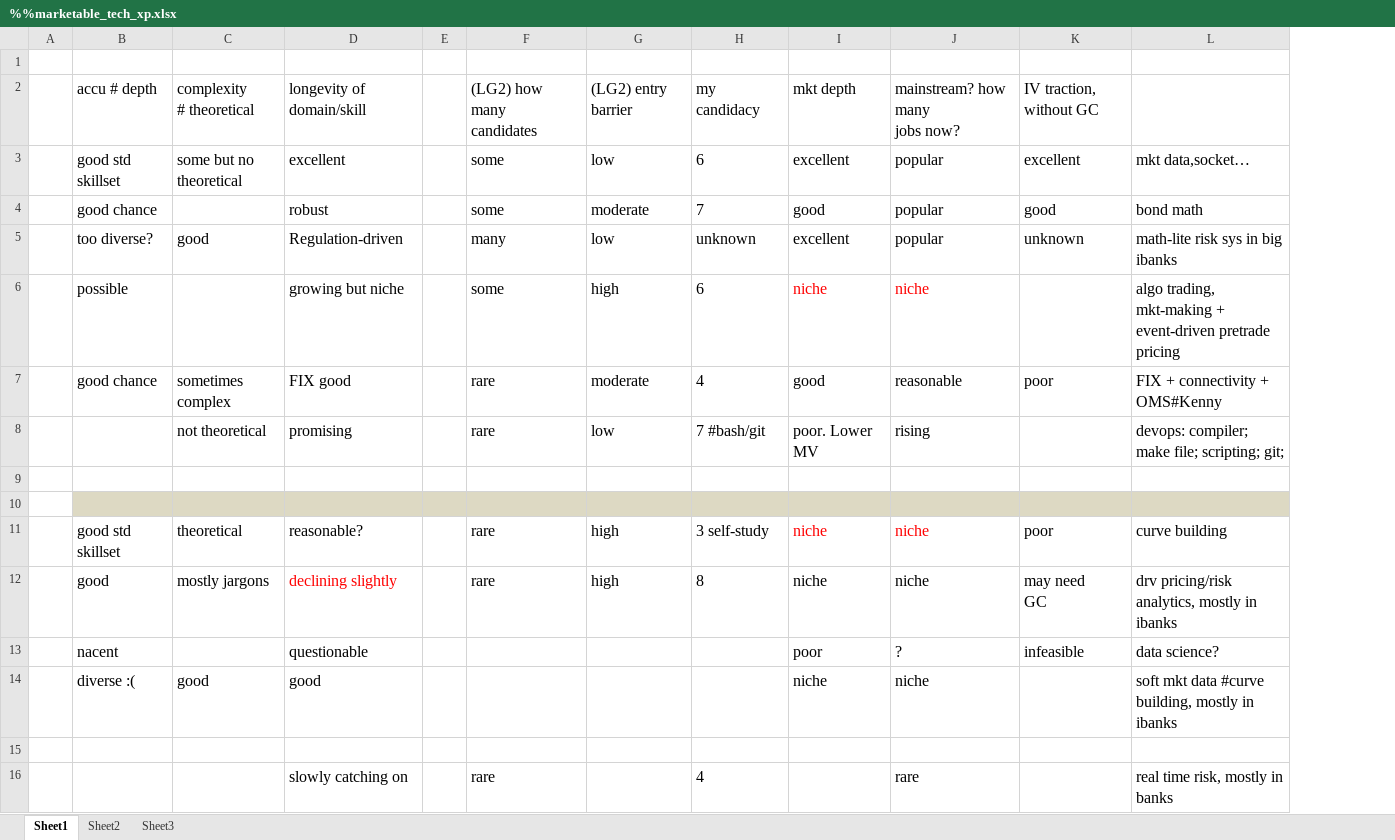
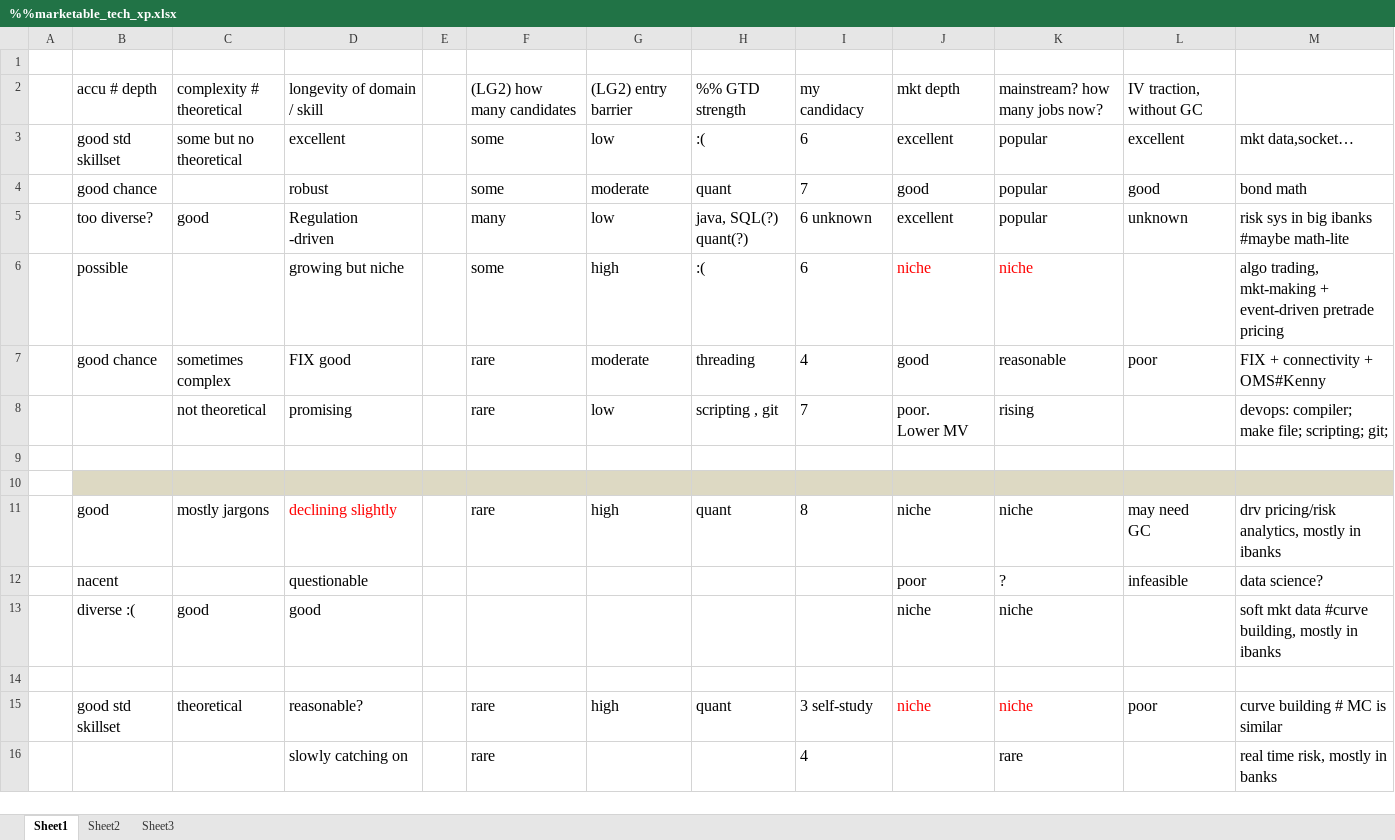
Before and after one commit to tiger40490/repo1, an Excel workbook: cv/%%marketable_tech_xp.xlsx, sheet Sheet1, drawn as a sheet; values as stored, in another font and other column widths than the file's, no borders; removed rows and columns are numbered as before the commit, all else as after; ↵ is a line break in a cell; the diff names each change by its address in the sheet, - before the commit and + after, or states it on an @@ line.

Commit message:
improve

```diff
--- a/cv/%%marketable_tech_xp.xlsx (sheet Sheet1)
+++ b/cv/%%marketable_tech_xp.xlsx (sheet Sheet1)
+column H, rows 2-11: %% GTD strength | :( | quant | java, SQL(?) ↵ quant(?) | :( | threading | scripting , git |  |  | quant
-C2: complexity ↵ # theoretical
+C2: complexity # theoretical
-D2: longevity of domain/skill
+D2: longevity of domain / skill
-F2: (LG2) how many ↵ candidates
+F2: (LG2) how many candidates
-K2: mainstream? how many ↵ jobs now?
+K2: mainstream? how many jobs now?
-D5: Regulation-driven
+D5: Regulation ↵ -driven
-I5: unknown
+I5: 6 unknown
-M5: math-lite risk sys in big ibanks
+M5: risk sys in big ibanks #maybe math-lite
-I8: 7 #bash/git
+I8: 7
-J8: poor. Lower MV
+J8: poor. ↵ Lower MV
-row 11:  | good std skillset | theoretical | reasonable? |  | rare | high | 3 self-study | niche | niche | poor | curve building
+row 15:  | good std skillset | theoretical | reasonable? |  | rare | high | quant | 3 self-study | niche | niche | poor | curve building # MC is similar
```
